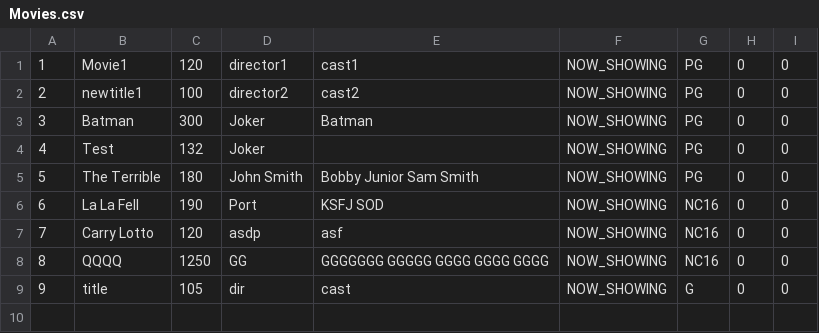
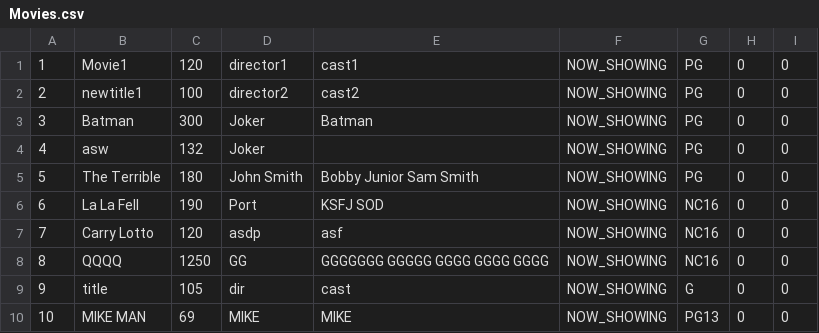
Before and after one commit to michac789/SC2002-MOBLIMA, a CSV file: src/database/Movie/Movies.csv, drawn as a sheet.

```diff
--- a/src/database/Movie/Movies.csv
+++ b/src/database/Movie/Movies.csv
@@ -3,3 +3,3 @@
 3,Batman,300,Joker,Batman,NOW_SHOWING,PG,0,0
-4,Test,132,Joker,,NOW_SHOWING,PG,0,0
+4,asw,132,Joker,,NOW_SHOWING,PG,0,0
 5,The Terrible,180,John Smith,Bobby Junior Sam Smith,NOW_SHOWING,PG,0,0
@@ -9 +9,2 @@
 9,title,105,dir,cast,NOW_SHOWING,G,0,0
+10,MIKE MAN,69,MIKE,MIKE,NOW_SHOWING,PG13,0,0
```
Also changed, not shown: 8 other files.
